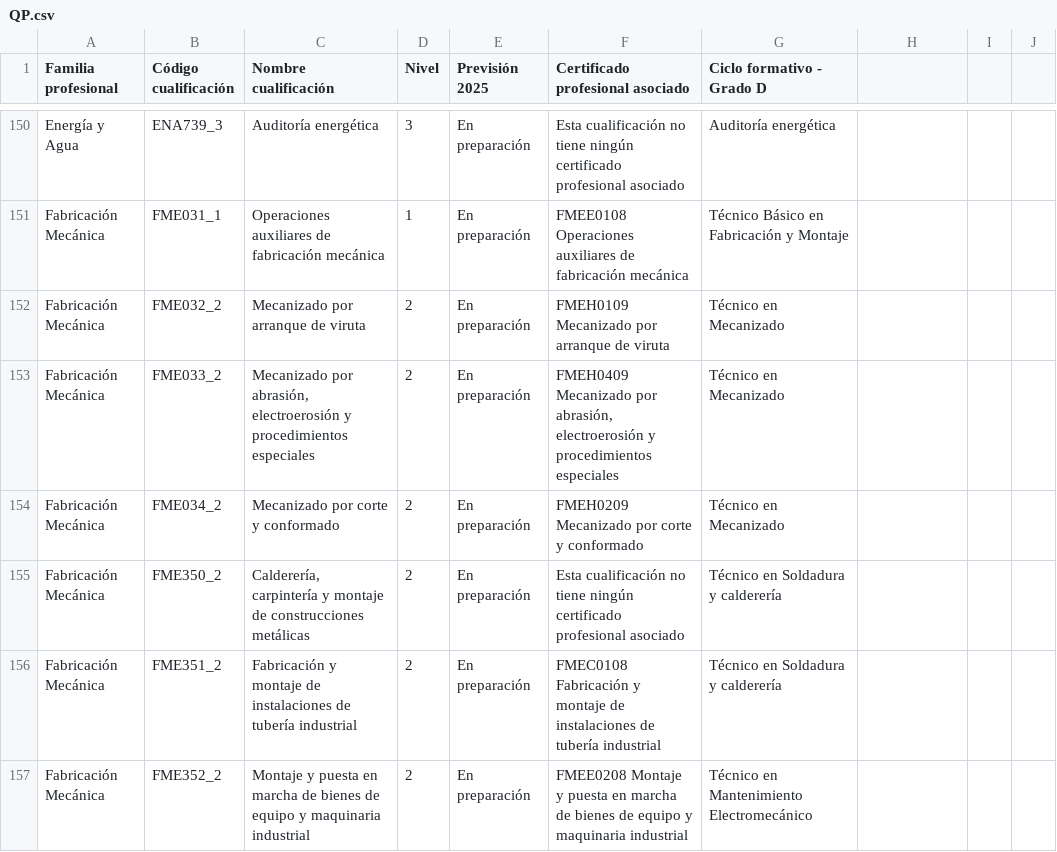
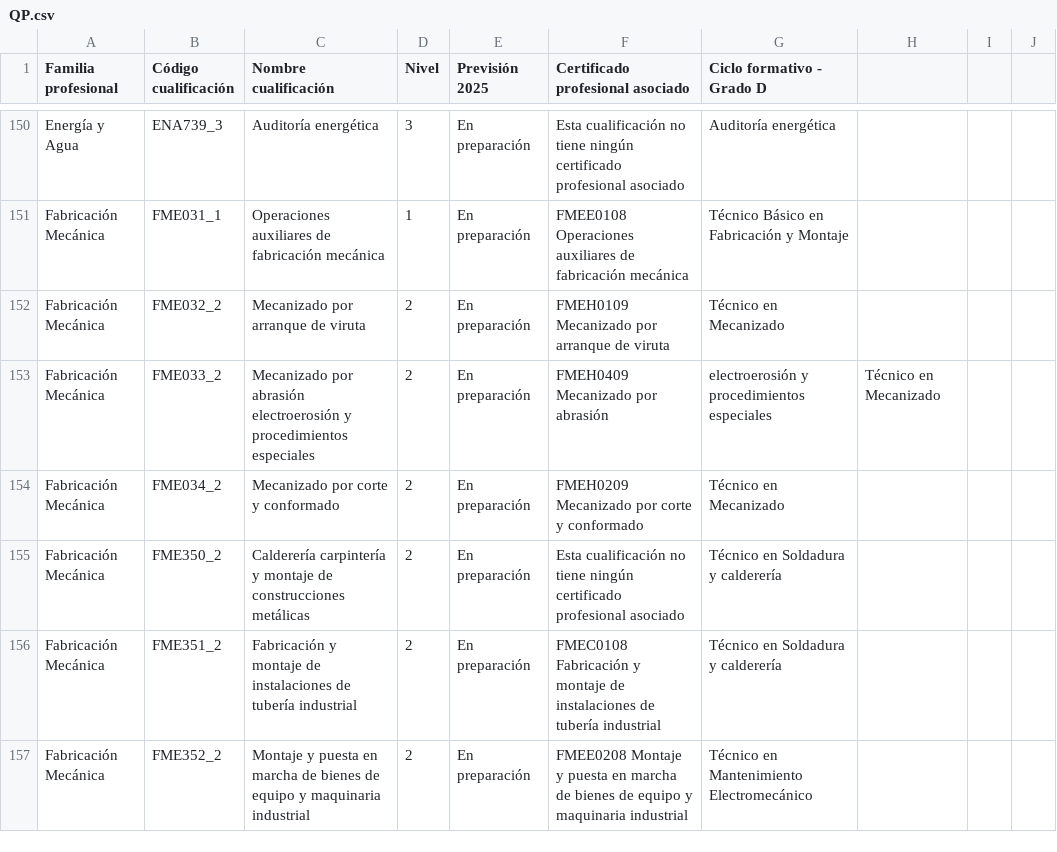
Before and after one commit to proschil/cualificaciones_profesionales, a CSV file: QP.csv, drawn as a sheet; only a part is shown, gaps mark what is left out; the diff covers the shown part only.

```diff
--- a/QP.csv
+++ b/QP.csv
@@ -153 +153 @@ Fabricación Mecánica;FME032_2;Mecanizado por arranque de viruta;2;En preparaci
-Fabricación Mecánica;FME033_2;Mecanizado por abrasión, electroerosión y procedimientos especiales;2;En preparación;FMEH0409 Mecanizado por abrasión, electroerosión y procedimientos especiales;Técnico en Mecanizado
+Fabricación Mecánica;FME033_2;Mecanizado por abrasión electroerosión y procedimientos especiales;2;En preparación;FMEH0409 Mecanizado por abrasión; electroerosión y procedimientos especiales;Técnico en Mecanizado;;;;
@@ -155 +155 @@ Fabricación Mecánica;FME034_2;Mecanizado por corte y conformado;2;En preparaci
-Fabricación Mecánica;FME350_2;Calderería, carpintería y montaje de construcciones metálicas;2;En preparación;Esta cualificación no tiene ningún certificado profesional asociado;Técnico en Soldadura y calderería
+Fabricación Mecánica;FME350_2;Calderería carpintería y montaje de construcciones metálicas;2;En preparación;Esta cualificación no tiene ningún certificado profesional asociado;Técnico en Soldadura y calderería;;;;;
```
Also changed, not shown: 173 edited cells elsewhere in this file, 1 other file.
